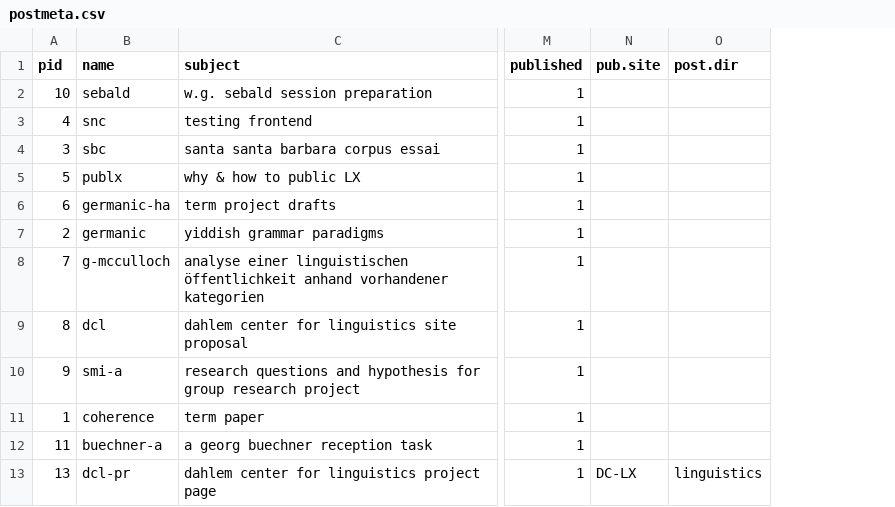
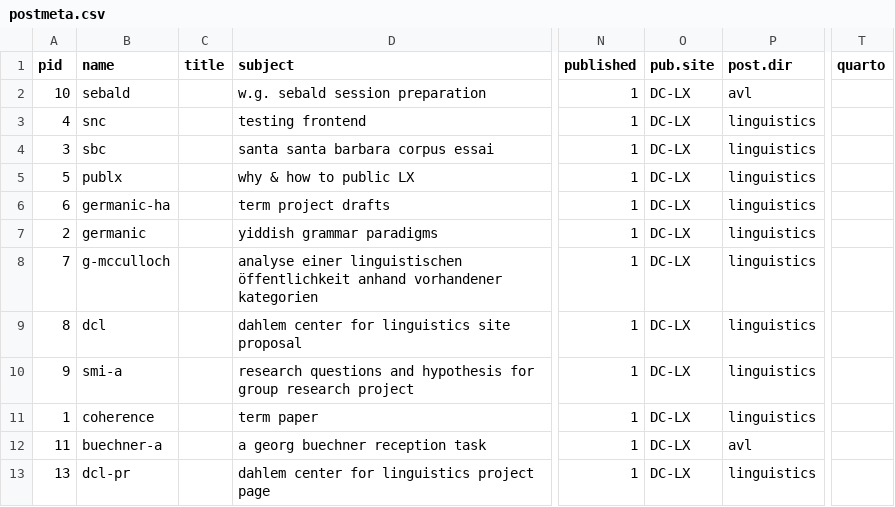
Before and after one commit to esteeschwarz/DC-LX, a CSV file: _data/postmeta.csv, drawn as a sheet; only a part is shown, gaps mark what is left out; addresses are those after the commit; the diff covers the shown part only; the diff names each change by its address in the sheet, - before the commit and + after, or states it on an @@ line.

Commit message:
auto wks from postmeta, but still messy render for some reason

```diff
--- a/_data/postmeta.csv
+++ b/_data/postmeta.csv
+column C (title), empty
+column T (quarto), empty
-O2:O12 (pub.site): (empty)
+O2:O12 (pub.site): DC-LX
-P2 (post.dir): (empty)
+P2 (post.dir): avl
-P3:P11 (post.dir): (empty)
+P3:P11 (post.dir): linguistics
-P12 (post.dir): (empty)
+P12 (post.dir): avl
```
Also changed, not shown: 22 edited cells elsewhere in this file, 2 other files.
